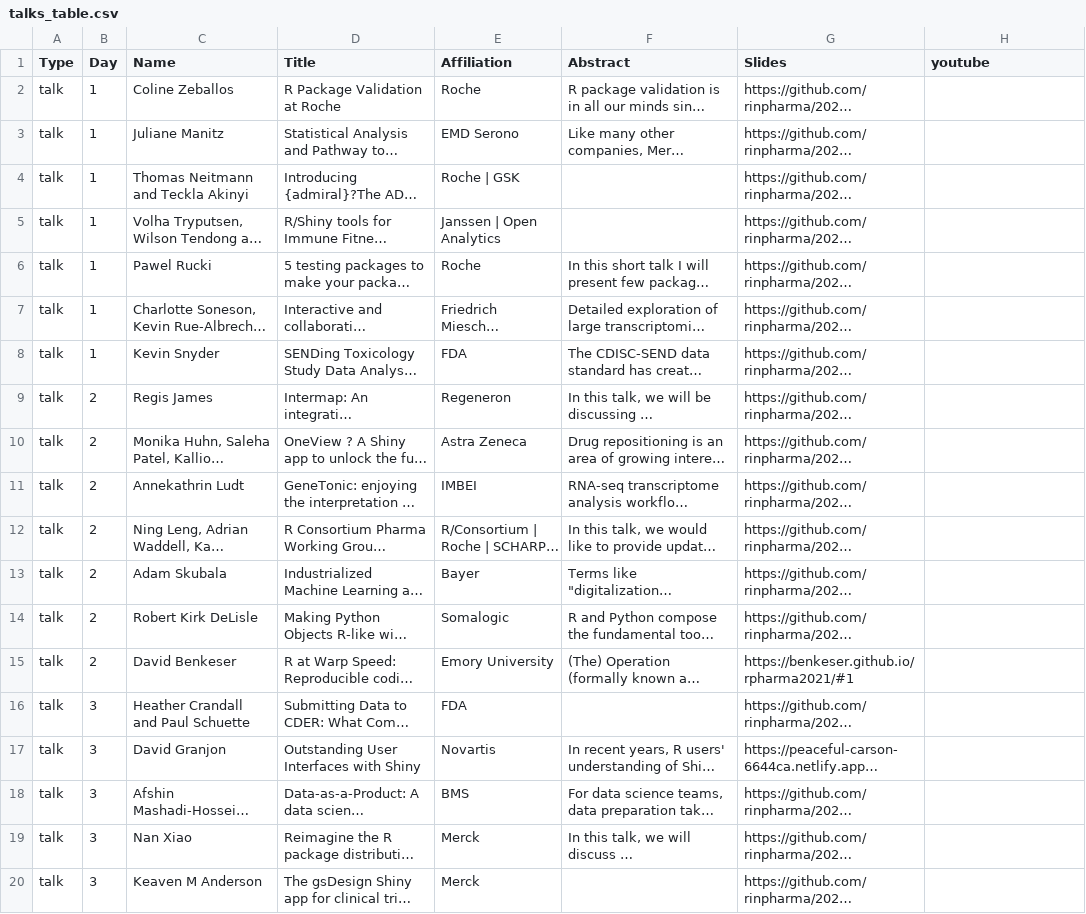
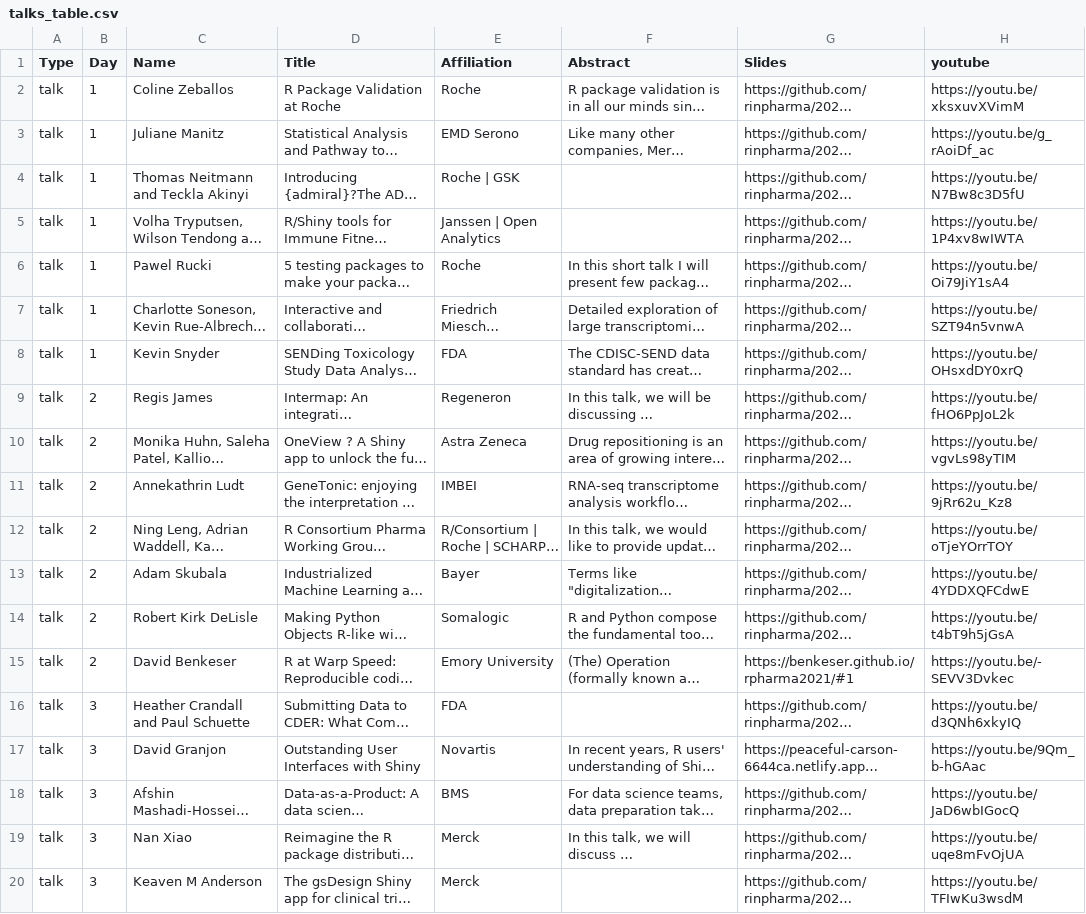
Before and after one commit to rinpharma/2021_presentations, a CSV file: talks_table.csv, drawn as a sheet; long unchanged cells end in …; the diff names each change by its address in the sheet, - before the commit and + after, or states it on an @@ line.

```diff
--- a/talks_table.csv
+++ b/talks_table.csv
-H2 (youtube): (empty)
+H2 (youtube): https://youtu.be/xksxuvXVimM
-H3 (youtube): (empty)
+H3 (youtube): https://youtu.be/g_rAoiDf_ac
-H4 (youtube): (empty)
+H4 (youtube): https://youtu.be/N7Bw8c3D5fU
-H5 (youtube): (empty)
+H5 (youtube): https://youtu.be/1P4xv8wIWTA
-H6 (youtube): (empty)
+H6 (youtube): https://youtu.be/Oi79JiY1sA4
-H7 (youtube): (empty)
+H7 (youtube): https://youtu.be/SZT94n5vnwA
-H8 (youtube): (empty)
+H8 (youtube): https://youtu.be/OHsxdDY0xrQ
-H9 (youtube): (empty)
+H9 (youtube): https://youtu.be/fHO6PpJoL2k
-H10 (youtube): (empty)
+H10 (youtube): https://youtu.be/vgvLs98yTIM
-H11 (youtube): (empty)
+H11 (youtube): https://youtu.be/9jRr62u_Kz8
-H12 (youtube): (empty)
+H12 (youtube): https://youtu.be/oTjeYOrrTOY
-H13 (youtube): (empty)
+H13 (youtube): https://youtu.be/4YDDXQFCdwE
-H14 (youtube): (empty)
+H14 (youtube): https://youtu.be/t4bT9h5jGsA
-H15 (youtube): (empty)
+H15 (youtube): https://youtu.be/-SEVV3Dvkec
-H16 (youtube): (empty)
+H16 (youtube): https://youtu.be/d3QNh6xkyIQ
-H17 (youtube): (empty)
+H17 (youtube): https://youtu.be/9Qm_b-hGAac
-H18 (youtube): (empty)
+H18 (youtube): https://youtu.be/JaD6wbIGocQ
-H19 (youtube): (empty)
+H19 (youtube): https://youtu.be/uqe8mFvOjUA
-H20 (youtube): (empty)
+H20 (youtube): https://youtu.be/TFIwKu3wsdM
```
Also changed, not shown: 1 other file.
